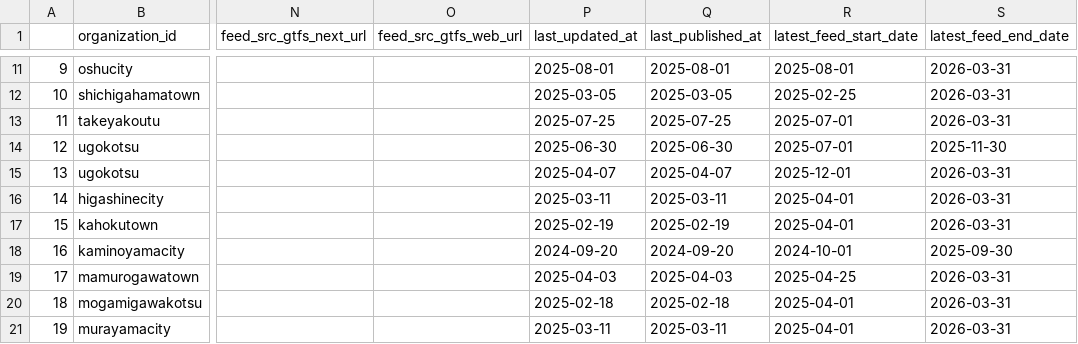
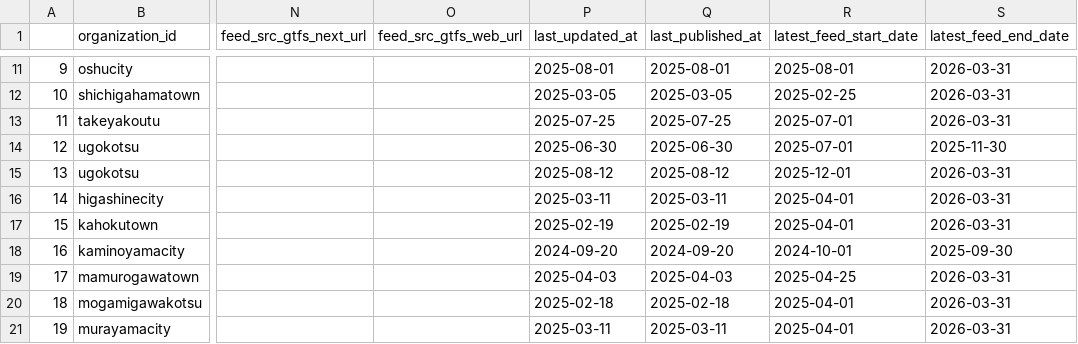
Before and after one commit to tshimada291/gtfs_repository_jp_feedcheck, a CSV file: gtfs_repository_jp_feedlist.csv, drawn as a sheet; only a part is shown, gaps mark what is left out; the diff covers the shown part only; the diff names each change by its address in the sheet, - before the commit and + after, or states it on an @@ line.

```diff
--- a/gtfs_repository_jp_feedlist.csv
+++ b/gtfs_repository_jp_feedlist.csv
-P15 (last_updated_at): 2025-04-07
+P15 (last_updated_at): 2025-08-12
-Q15 (last_published_at): 2025-04-07
+Q15 (last_published_at): 2025-08-12
```
Also changed, not shown: 1 added row, 33 edited cells and row numbers in column A elsewhere in this file, 1 other file.
